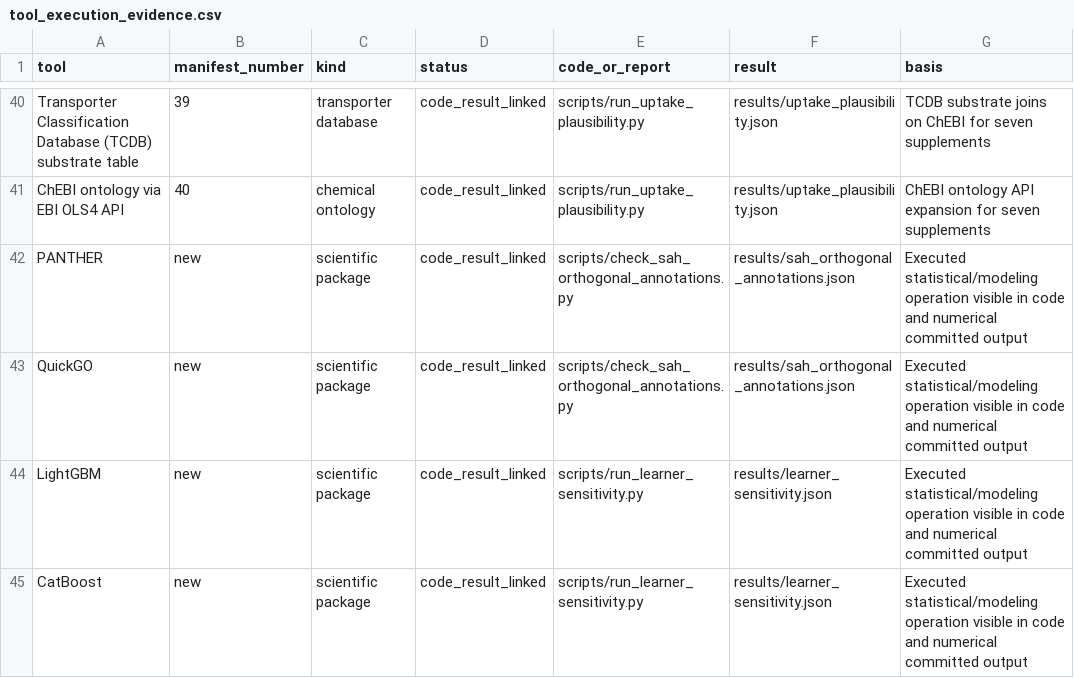
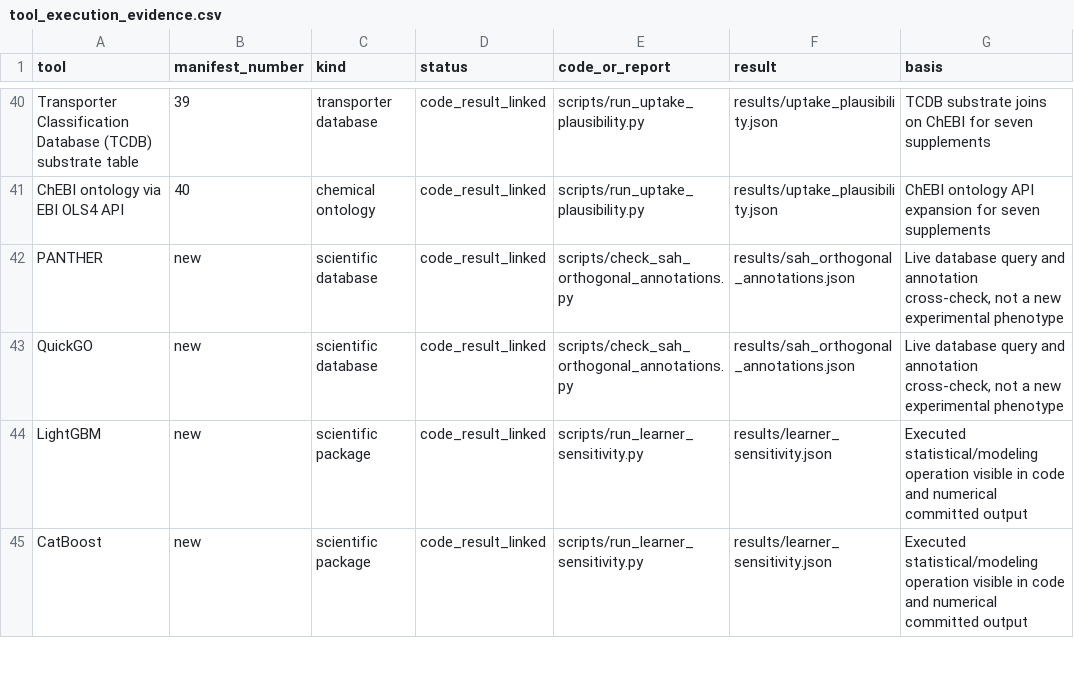
Before and after one commit to uditakankananonononono/mega27-02-virtual-cell, a CSV file: results/tool_execution_evidence.csv, drawn as a sheet; only a part is shown, gaps mark what is left out.

Commit message:
Clarify current gate status and database evidence

```diff
--- a/results/tool_execution_evidence.csv
+++ b/results/tool_execution_evidence.csv
@@ -41,4 +41,4 @@ Transporter Classification Database (TCDB) substrate table,39,transporter databa
 ChEBI ontology via EBI OLS4 API,40,chemical ontology,code_result_linked,scripts/run_uptake_plausibility.py,results/uptake_plausibility.json,ChEBI ontology API expansion for seven supplements
-PANTHER,new,scientific package,code_result_linked,scripts/check_sah_orthogonal_annotations.py,results/sah_orthogonal_annotations.json,Executed statistical/modeling operation visible in code and numerical committed output
-QuickGO,new,scientific package,code_result_linked,scripts/check_sah_orthogonal_annotations.py,results/sah_orthogonal_annotations.json,Executed statistical/modeling operation visible in code and numerical committed output
+PANTHER,new,scientific database,code_result_linked,scripts/check_sah_orthogonal_annotations.py,results/sah_orthogonal_annotations.json,"Live database query and annotation cross-check, not a new experimental phenotype"
+QuickGO,new,scientific database,code_result_linked,scripts/check_sah_orthogonal_annotations.py,results/sah_orthogonal_annotations.json,"Live database query and annotation cross-check, not a new experimental phenotype"
 LightGBM,new,scientific package,code_result_linked,scripts/run_learner_sensitivity.py,results/learner_sensitivity.json,Executed statistical/modeling operation visible in code and numerical committed output
```
Also changed, not shown: 2 other files.
